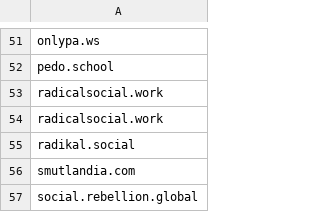
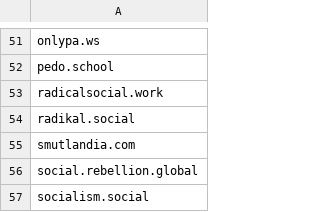
Before and after one commit to sally3125/blocklists, a CSV file: blocklists/blocked_domains_origmain.csv, drawn as a sheet; only a part is shown, gaps mark what is left out; the shorter side is filled out with more unchanged rows.

Commit message:
Update blocked_domains_origmain.csv

```diff
--- a/blocklists/blocked_domains_origmain.csv
+++ b/blocklists/blocked_domains_origmain.csv
@@ -53,3 +53,2 @@ pedo.school
 radicalsocial.work
-radicalsocial.work
 radikal.social
```
